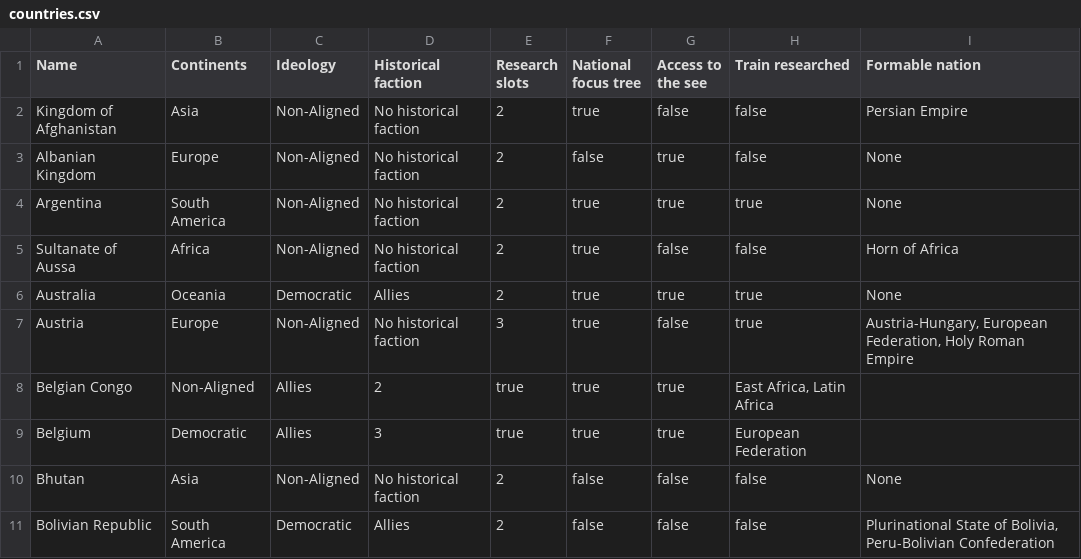
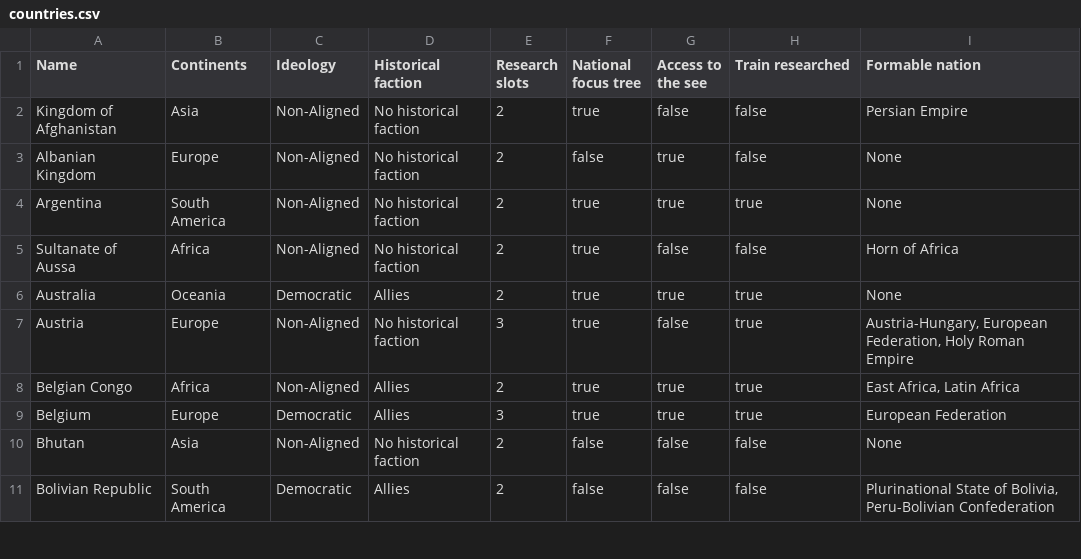
Before and after one commit to Sekanko/Hoidle, a CSV file: hoidle-data-updater/src/main/resources/countries.csv, drawn as a sheet; only a part is shown.

```diff
--- a/hoidle-data-updater/src/main/resources/countries.csv
+++ b/hoidle-data-updater/src/main/resources/countries.csv
@@ -7,4 +7,4 @@ Australia;Oceania;Democratic;Allies;2;true;true;true;None
 Austria;Europe;Non-Aligned;No historical faction;3;true;false;true;Austria-Hungary, European Federation, Holy Roman Empire
-Belgian Congo;Non-Aligned;Allies;2;true;true;true;East Africa, Latin Africa
-Belgium;Democratic;Allies;3;true;true;true;European Federation
+Belgian Congo;Africa;Non-Aligned;Allies;2;true;true;true;East Africa, Latin Africa
+Belgium;Europe;Democratic;Allies;3;true;true;true;European Federation
 Bhutan;Asia;Non-Aligned;No historical faction;2;false;false;false;None
```
Also changed, not shown: 12 other files.
